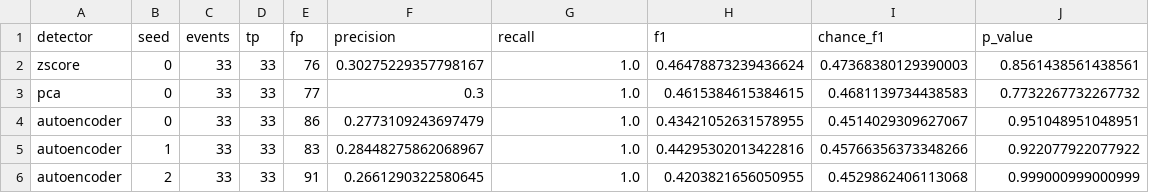
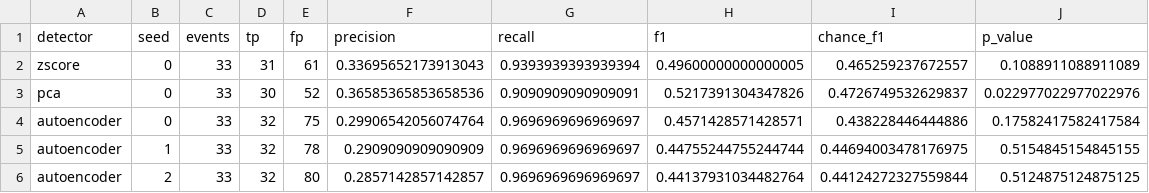
Before and after one commit to patrickresearch/anomaly_detection_sensor, a CSV file: results/skab_pooled.csv, drawn as a sheet; only a part is shown; the diff covers the shown part only.

```diff
--- a/results/skab_pooled.csv
+++ b/results/skab_pooled.csv
@@ -1,6 +1,6 @@
 detector,seed,events,tp,fp,precision,recall,f1,chance_f1,p_value
-zscore,0,33,33,76,0.30275229357798167,1.0,0.46478873239436624,0.47368380129390003,0.8561438561438561
-pca,0,33,33,77,0.3,1.0,0.4615384615384615,0.4681139734438583,0.7732267732267732
-autoencoder,0,33,33,86,0.2773109243697479,1.0,0.43421052631578955,0.4514029309627067,0.951048951048951
-autoencoder,1,33,33,83,0.28448275862068967,1.0,0.44295302013422816,0.45766356373348266,0.922077922077922
-autoencoder,2,33,33,91,0.2661290322580645,1.0,0.4203821656050955,0.4529862406113068,0.999000999000999
+zscore,0,33,31,61,0.33695652173913043,0.9393939393939394,0.49600000000000005,0.465259237672557,0.1088911088911089
+pca,0,33,30,52,0.36585365853658536,0.9090909090909091,0.5217391304347826,0.4726749532629837,0.022977022977022976
+autoencoder,0,33,32,75,0.29906542056074764,0.9696969696969697,0.4571428571428571,0.438228446444886,0.17582417582417584
+autoencoder,1,33,32,78,0.2909090909090909,0.9696969696969697,0.44755244755244744,0.44694003478176975,0.5154845154845155
+autoencoder,2,33,32,80,0.2857142857142857,0.9696969696969697,0.44137931034482764,0.44124272327559844,0.5124875124875125
```
Also changed, not shown: 14 edited cells elsewhere in this file, results/skab_attribution.csv, results/skab_injection.csv, 22 other files.
